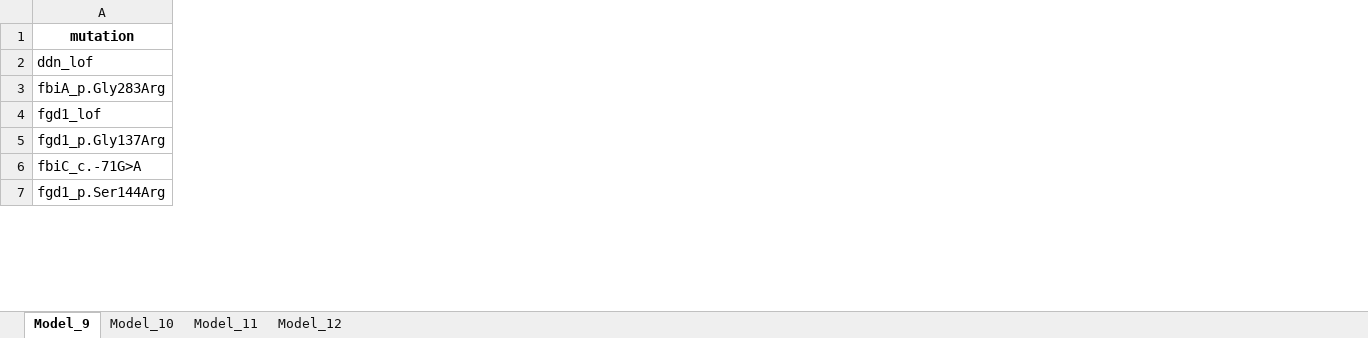
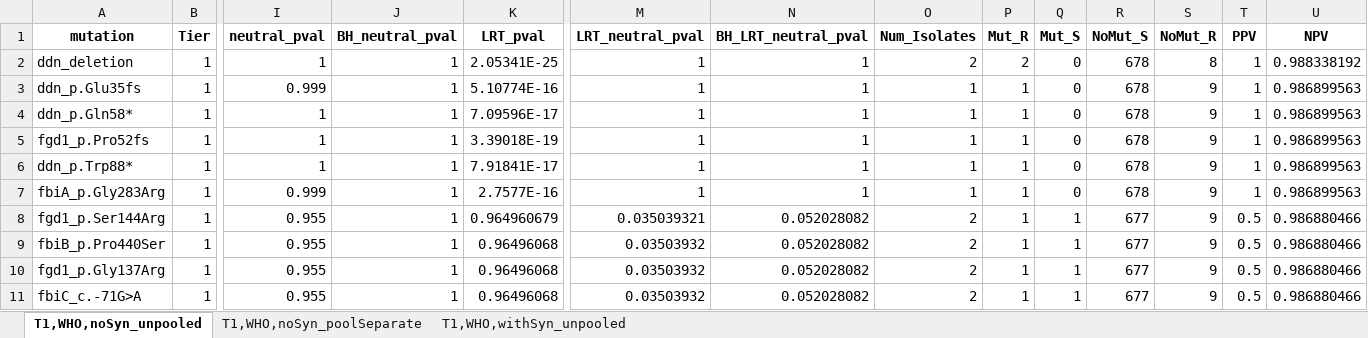
Before and after one commit to farhat-lab/who-analysis, an Excel workbook: results/BINARY/Pretomanid.xlsx, sheet T1,WHO,noSyn_unpooled, drawn as a sheet; only a part is shown, gaps mark what is left out; values as stored, in another font and other column widths than the file's, no borders; removed rows and columns are numbered as before the commit, all else as after; rows hold the shown columns only; the diff covers the shown part only; the diff names each change by its address in the sheet, - before the commit and + after, or states it on an @@ line.

```diff
--- a/results/BINARY/Pretomanid.xlsx (sheet T1,WHO,noSyn_unpooled)
+++ b/results/BINARY/Pretomanid.xlsx (sheet T1,WHO,noSyn_unpooled)
-sheet tab: Model_9
+sheet tab: T1,WHO,noSyn_unpooled
-sheet tab: Model_10
+sheet tab: T1,WHO,noSyn_poolSeparate
-sheet tab: Model_11
+sheet tab: T1,WHO,withSyn_unpooled
-sheet tab: Model_12
+column B (Tier), row 7: 1; rows 10-11: 1 | 1
+column I (neutral_pval), row 7: 0.999; rows 10-11: 0.955 | 0.955
+column J (BH_neutral_pval), row 7: 1; rows 10-11: 1 | 1
+column K (LRT_pval), row 7: 2.7577E-16; rows 10-11: 0.96496068 | 0.96496068
+column M (LRT_neutral_pval), row 7: 1; rows 10-11: 0.03503932 | 0.03503932
+column N (BH_LRT_neutral_pval), row 7: 1; rows 10-11: 0.052028082 | 0.052028082
+column O (Num_Isolates), row 7: 1; rows 10-11: 2 | 2
+column P (Mut_R), row 7: 1; rows 10-11: 1 | 1
+column Q (Mut_S), row 7: 0; rows 10-11: 1 | 1
+column R (NoMut_S), row 7: 678; rows 10-11: 677 | 677
+column S (NoMut_R), row 7: 9; rows 10-11: 9 | 9
+column T (PPV), row 7: 1; rows 10-11: 0.5 | 0.5
+column U (NPV), row 7: 0.986899563; rows 10-11: 0.986880466 | 0.986880466
-row 2: ddn_lof
+row 2: ddn_deletion | 1 | 1 | 1 | 2.05341E-25 | 1 | 1 | 2 | 2 | 0 | 678 | 8 | 1 | 0.988338192
+row 3: ddn_p.Glu35fs | 1 | 0.999 | 1 | 5.10774E-16 | 1 | 1 | 1 | 1 | 0 | 678 | 9 | 1 | 0.986899563
+row 4: ddn_p.Gln58* | 1 | 1 | 1 | 7.09596E-17 | 1 | 1 | 1 | 1 | 0 | 678 | 9 | 1 | 0.986899563
+row 5: fgd1_p.Pro52fs | 1 | 1 | 1 | 3.39018E-19 | 1 | 1 | 1 | 1 | 0 | 678 | 9 | 1 | 0.986899563
+row 6: ddn_p.Trp88* | 1 | 1 | 1 | 7.91841E-17 | 1 | 1 | 1 | 1 | 0 | 678 | 9 | 1 | 0.986899563
-row 4: fgd1_lof
+row 8: fgd1_p.Ser144Arg | 1 | 0.955 | 1 | 0.964960679 | 0.035039321 | 0.052028082 | 2 | 1 | 1 | 677 | 9 | 0.5 | 0.986880466
+row 9: fbiB_p.Pro440Ser | 1 | 0.955 | 1 | 0.96496068 | 0.03503932 | 0.052028082 | 2 | 1 | 1 | 677 | 9 | 0.5 | 0.986880466
-row 7: fgd1_p.Ser144Arg
```
Also changed, not shown: 25 added rows, 33 removed rows, 23 added columns, 3 removed columns and 74 edited cells elsewhere in this sheet, sheet T1,WHO,withSyn_unpooled, sheet T1,WHO,noSyn_poolSeparate, results/BINARY/Delamanid.xlsx, 48 other files.
